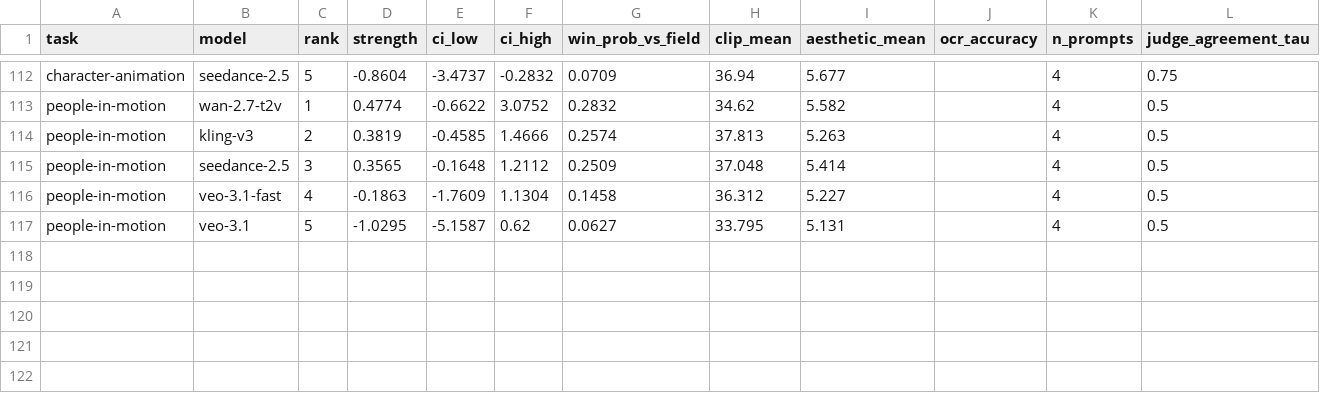
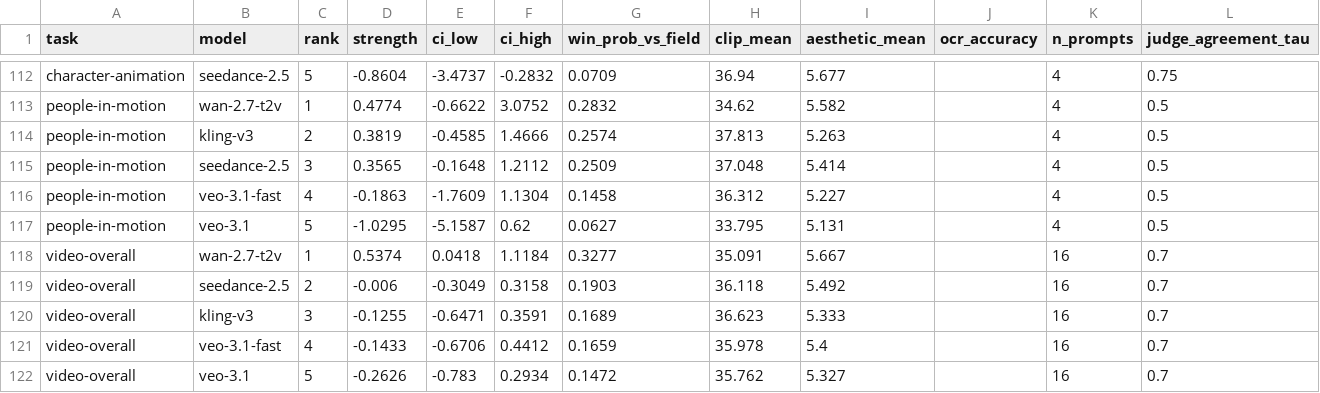
Before and after one commit to VilyaPoghosyan/model-compass, a CSV file: data/ratings.csv, drawn as a sheet; only a part is shown, gaps mark what is left out.

```diff
--- a/data/ratings.csv
+++ b/data/ratings.csv
@@ -117 +117,6 @@ people-in-motion,veo-3.1-fast,4,-0.1863,-1.7609,1.1304,0.1458,36.312,5.227,,4,0.
 people-in-motion,veo-3.1,5,-1.0295,-5.1587,0.62,0.0627,33.795,5.131,,4,0.5
+video-overall,wan-2.7-t2v,1,0.5374,0.0418,1.1184,0.3277,35.091,5.667,,16,0.7
+video-overall,seedance-2.5,2,-0.006,-0.3049,0.3158,0.1903,36.118,5.492,,16,0.7
+video-overall,kling-v3,3,-0.1255,-0.6471,0.3591,0.1689,36.623,5.333,,16,0.7
+video-overall,veo-3.1-fast,4,-0.1433,-0.6706,0.4412,0.1659,35.978,5.4,,16,0.7
+video-overall,veo-3.1,5,-0.2626,-0.783,0.2934,0.1472,35.762,5.327,,16,0.7
```
Also changed, not shown: 41 other files.
